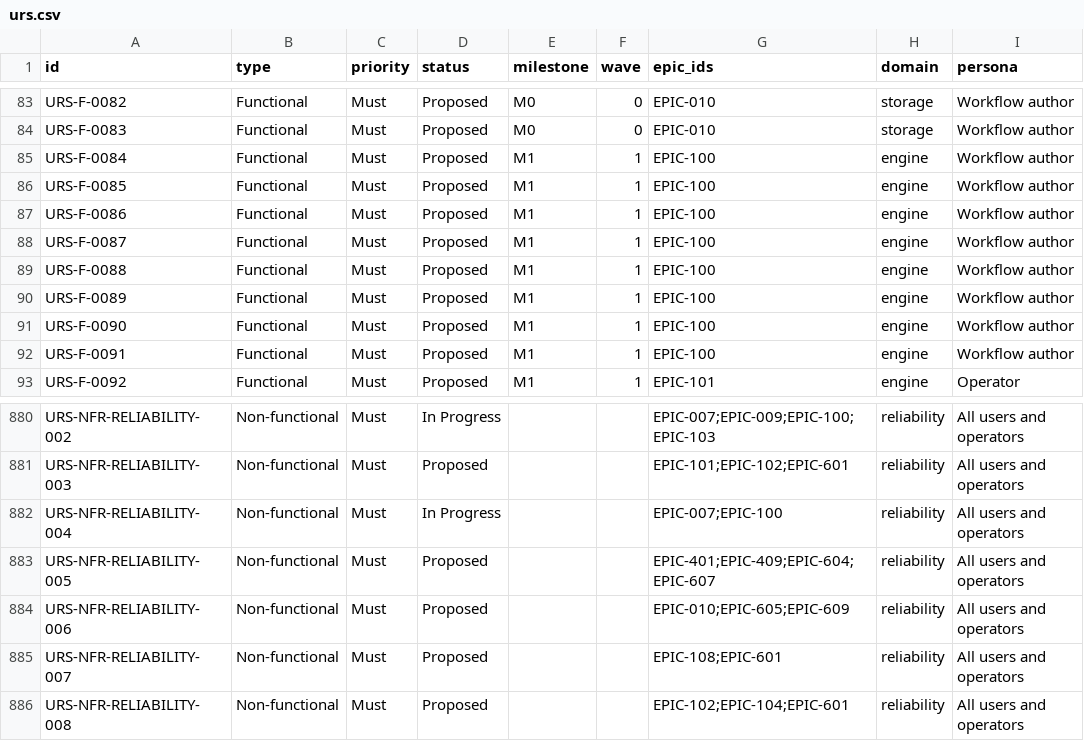
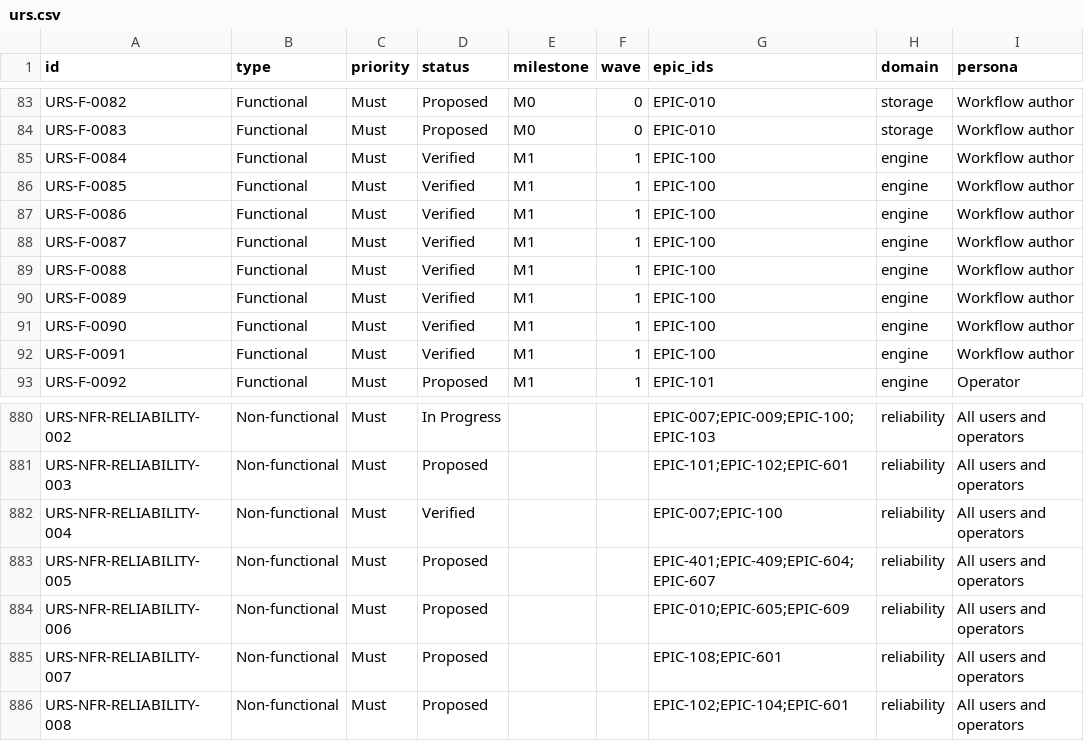
Before and after one commit to samchung95/amesh, a CSV file: requirements/urs.csv, drawn as a sheet; only a part is shown, gaps mark what is left out; the diff names each change by its address in the sheet, - before the commit and + after, or states it on an @@ line.

```diff
--- a/requirements/urs.csv
+++ b/requirements/urs.csv
-D85:D92 (status): Proposed
+D85:D92 (status): Verified
-D882 (status): In Progress
+D882 (status): Verified
```
Also changed, not shown: requirements/parity-matrix.csv, requirements/traceability.csv, 24 other files.
